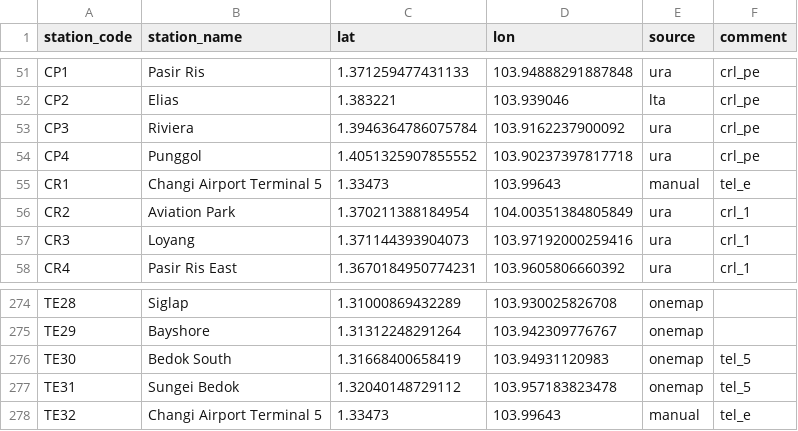
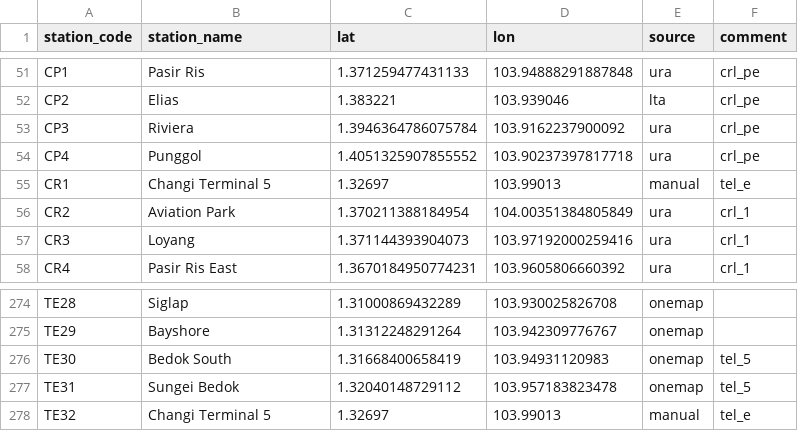
Before and after one commit to elliotwutingfeng/singapore_train_station_coordinates, a CSV file: all_stations.csv, drawn as a sheet; only a part is shown, gaps mark what is left out.

```diff
--- a/all_stations.csv
+++ b/all_stations.csv
@@ -54,3 +54,3 @@ CP3,Riviera,1.3946364786075784,103.9162237900092,ura,crl_pe
 CP4,Punggol,1.4051325907855552,103.90237397817718,ura,crl_pe
-CR1,Changi Airport Terminal 5,1.33473,103.99643,manual,tel_e
+CR1,Changi Terminal 5,1.32697,103.99013,manual,tel_e
 CR2,Aviation Park,1.370211388184954,104.00351384805849,ura,crl_1
@@ -277,2 +277,2 @@ TE30,Bedok South,1.31668400658419,103.94931120983,onemap,tel_5
 TE31,Sungei Bedok,1.32040148729112,103.957183823478,onemap,tel_5
-TE32,Changi Airport Terminal 5,1.33473,103.99643,manual,tel_e
+TE32,Changi Terminal 5,1.32697,103.99013,manual,tel_e
```
